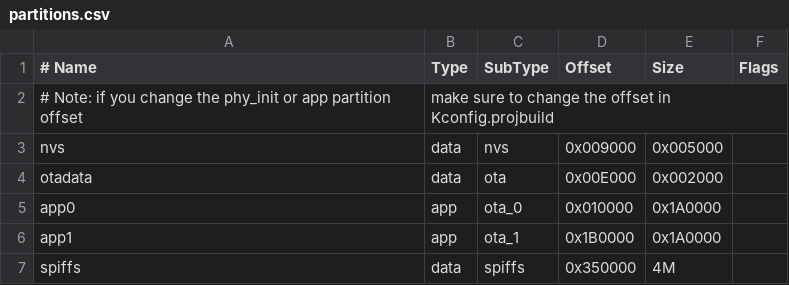
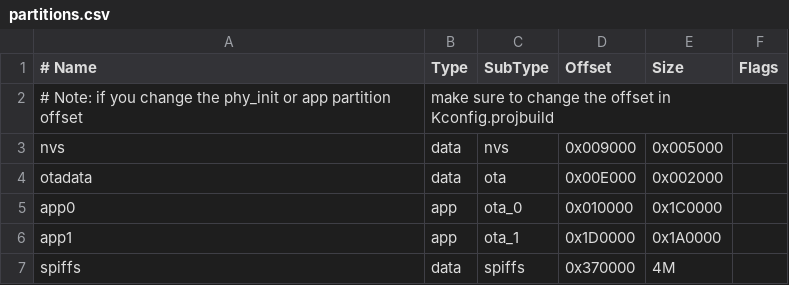
Before and after one commit to ads-veltium/v-f-b-e-7, a CSV file: pio/VeltiumChargerRCS/partitions.csv, drawn as a sheet.

```diff
--- a/pio/VeltiumChargerRCS/partitions.csv
+++ b/pio/VeltiumChargerRCS/partitions.csv
@@ -4,4 +4,4 @@ nvs,      data, nvs,     0x009000,  0x005000,
 otadata,  data, ota,     0x00E000,  0x002000,
-app0,     app,  ota_0,   0x010000,  0x1A0000,
-app1,     app,  ota_1,   0x1B0000,  0x1A0000,
-spiffs,   data, spiffs,  0x350000,  4M,
+app0,     app,  ota_0,   0x010000,  0x1C0000,
+app1,     app,  ota_1,   0x1D0000,  0x1A0000,
+spiffs,   data, spiffs,  0x370000,  4M,
```
Also changed, not shown: 4 other files.
